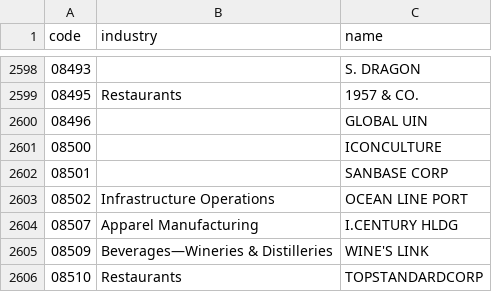
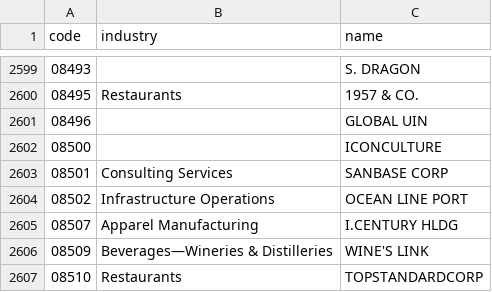
Before and after one commit to yuzy99/hk-rebound-screener, a CSV file: data/cache/hk_industry.csv, drawn as a sheet; only a part is shown, gaps mark what is left out; the diff covers the shown part only.

```diff
--- a/data/cache/hk_industry.csv
+++ b/data/cache/hk_industry.csv
@@ -2601,3 +2602,3 @@
 08500,,ICONCULTURE
-08501,,SANBASE CORP
+08501,Consulting Services,SANBASE CORP
 08502,Infrastructure Operations,OCEAN LINE PORT
```
Also changed, not shown: 1 added row and 7 edited cells elsewhere in this file, data/cache/us_industry.csv, 7 other files.
